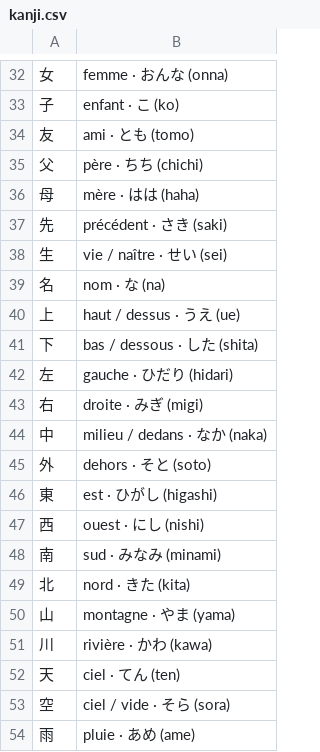
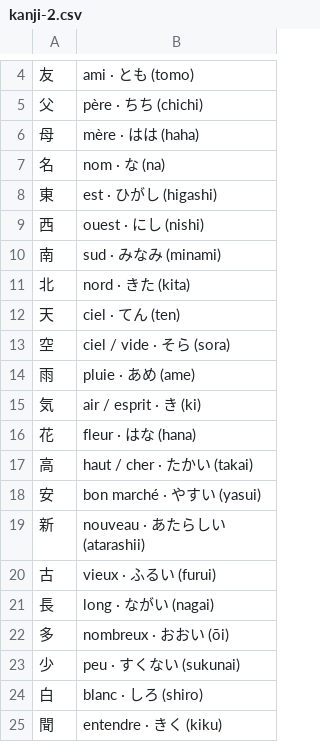
Before and after one commit to sebastien544/fiches, a CSV file: decks/kanji-2.csv (was decks/kanji.csv), drawn as a sheet; only a part is shown, gaps mark what is left out; the shorter side is filled out with more unchanged rows; the diff covers the shown part only.

```diff
--- a/decks/kanji.csv
+++ b/decks/kanji-2.csv
@@ -32,3 +4 @@
-女;femme · おんな (onna)
-子;enfant · こ (ko)
 友;ami · とも (tomo)
@@ -36,11 +6,3 @@
 母;mère · はは (haha)
-先;précédent · さき (saki)
-生;vie / naître · せい (sei)
 名;nom · な (na)
-上;haut / dessus · うえ (ue)
-下;bas / dessous · した (shita)
-左;gauche · ひだり (hidari)
-右;droite · みぎ (migi)
-中;milieu / dedans · なか (naka)
-外;dehors · そと (soto)
 東;est · ひがし (higashi)
@@ -49,4 +11,2 @@
 北;nord · きた (kita)
-山;montagne · やま (yama)
-川;rivière · かわ (kawa)
 天;ciel · てん (ten)
```
Also changed, not shown: 34 removed rows elsewhere in this file, 2 other files.
